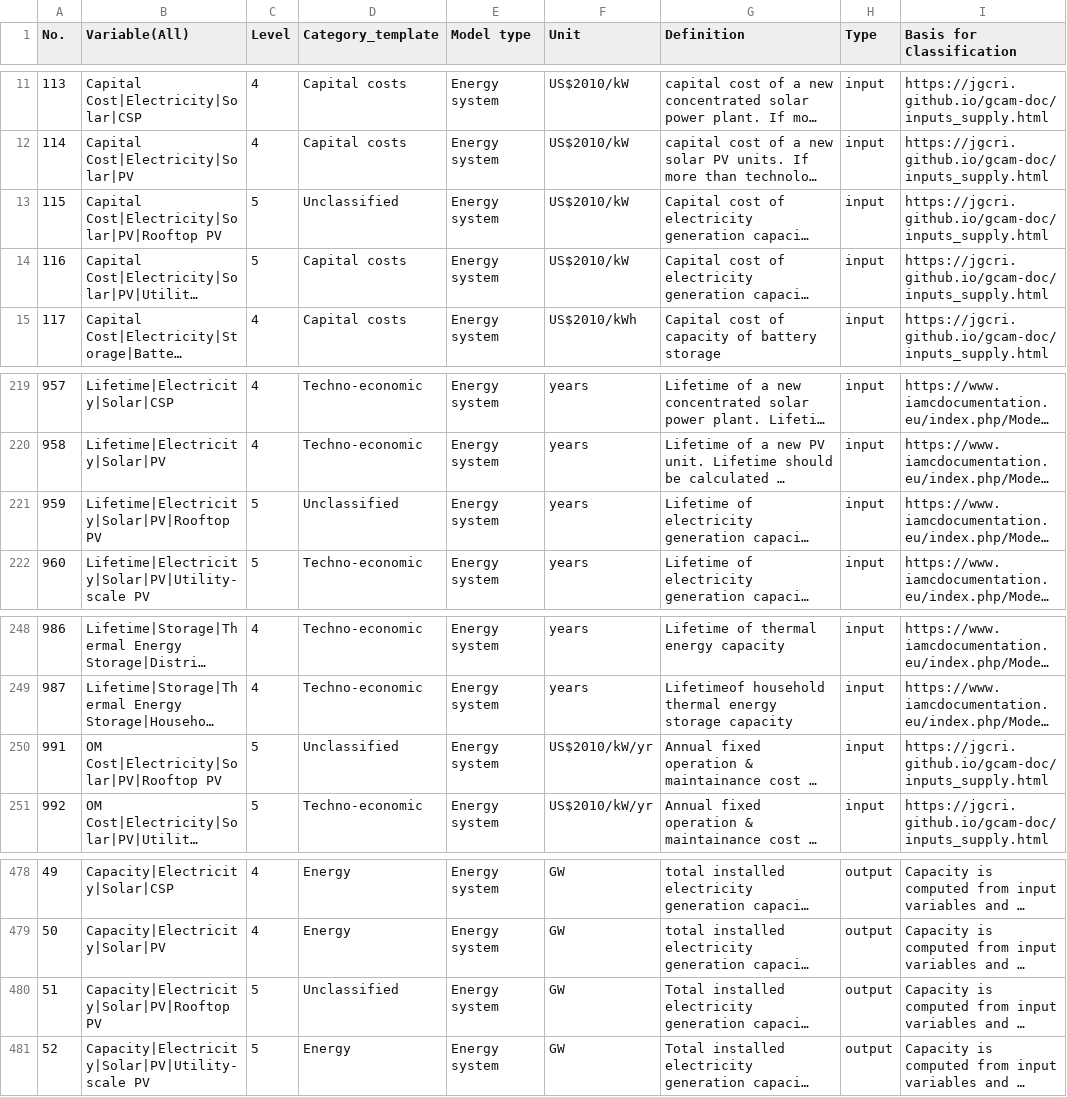
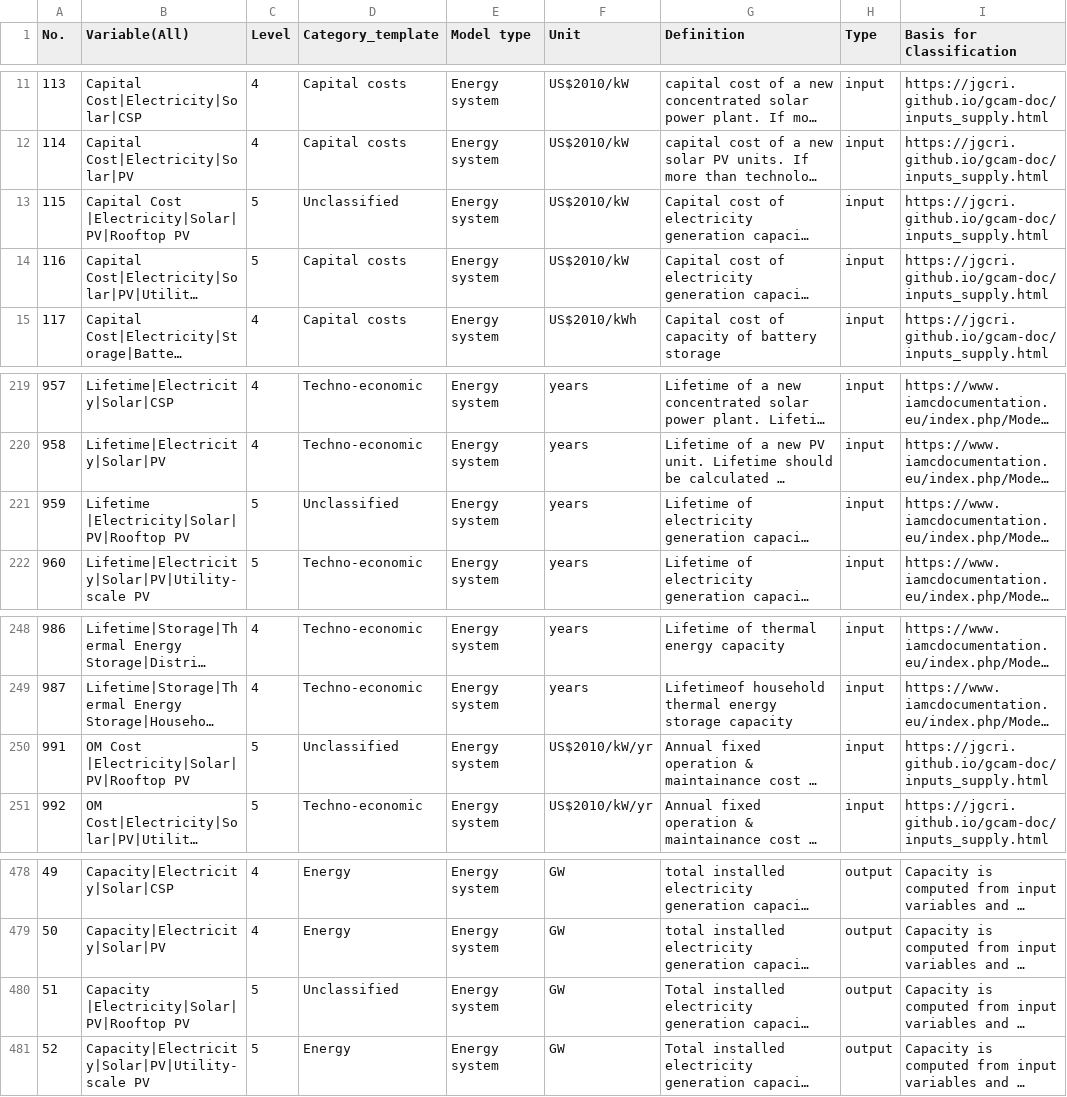
Before and after one commit to YenShin1891/ml-iam, a CSV file: metadata/variable_classification_full.csv, drawn as a sheet; only a part is shown, gaps mark what is left out; long unchanged cells end in …; the diff names each change by its address in the sheet, - before the commit and + after, or states it on an @@ line.

Commit message:
fix(metadata): spell the four rooftop-PV variables as AR6 does
AR6 writes these names with a space before the first bar ('Capital Cost |Electricity|Solar|PV|Rooftop PV'), so the classification rows never matched. All four are below the minimum count; the selected variables are unchanged.

```diff
--- a/metadata/variable_classification_full.csv
+++ b/metadata/variable_classification_full.csv
-B13 (Variable(All)): Capital Cost|Electricity|Solar|PV|Rooftop PV
+B13 (Variable(All)): Capital Cost |Electricity|Solar|PV|Rooftop PV
-B221 (Variable(All)): Lifetime|Electricity|Solar|PV|Rooftop PV
+B221 (Variable(All)): Lifetime |Electricity|Solar|PV|Rooftop PV
-B250 (Variable(All)): OM Cost|Electricity|Solar|PV|Rooftop PV
+B250 (Variable(All)): OM Cost |Electricity|Solar|PV|Rooftop PV
-B480 (Variable(All)): Capacity|Electricity|Solar|PV|Rooftop PV
+B480 (Variable(All)): Capacity |Electricity|Solar|PV|Rooftop PV
```
